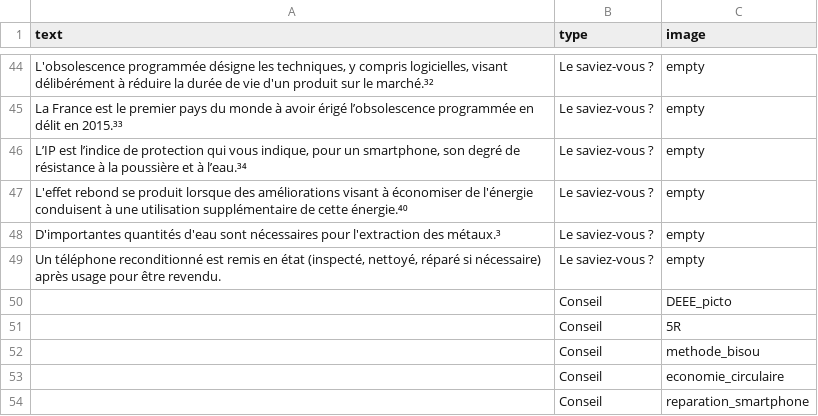
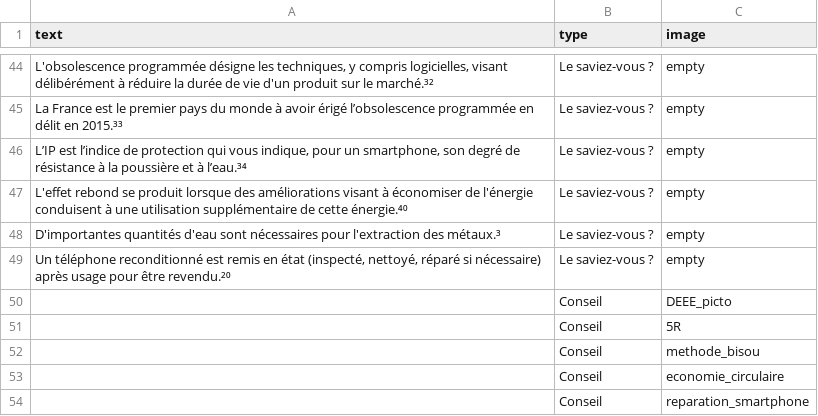
Before and after one commit to inrialearninglab/PhoneImpact, a CSV file: data/csv/malus.csv, drawn as a sheet; only a part is shown, gaps mark what is left out.

Commit message:
maj malus

```diff
--- a/data/csv/malus.csv
+++ b/data/csv/malus.csv
@@ -48,3 +48,3 @@ text,type,image
 "D'importantes quantités d'eau sont nécessaires pour l'extraction des métaux.³",Le saviez-vous ?,"empty"
-"Un téléphone reconditionné est remis en état (inspecté, nettoyé, réparé si nécessaire) après usage pour être revendu.", Le saviez-vous ?,"empty"
+"Un téléphone reconditionné est remis en état (inspecté, nettoyé, réparé si nécessaire) après usage pour être revendu.²⁰", Le saviez-vous ?,"empty"
 "", Conseil,"DEEE_picto"
```
